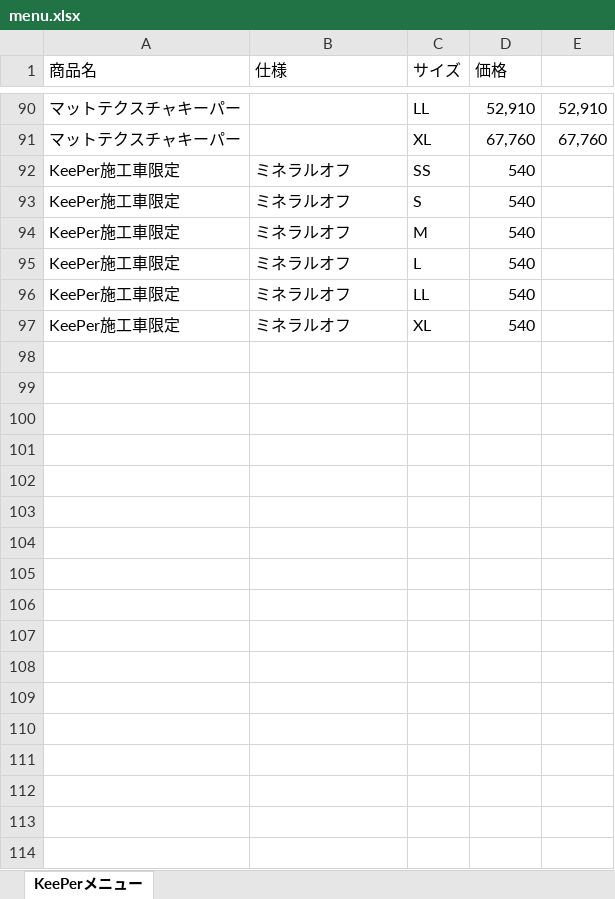
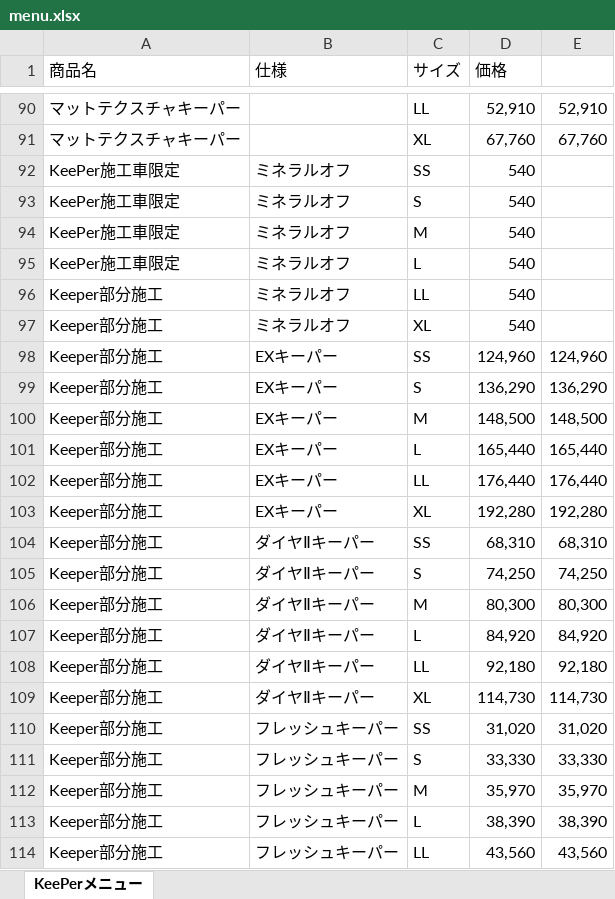
Before and after one commit to e-menubook/menu, an Excel workbook: menu.xlsx, sheet KeePerメニュー, drawn as a sheet; only a part is shown, gaps mark what is left out; values as stored, in another font and other column widths than the file's, no borders; the diff covers the shown part only; the diff names each change by its address in the sheet, - before the commit and + after, or states it on an @@ line.

```diff
--- a/menu.xlsx (sheet KeePerメニュー)
+++ b/menu.xlsx (sheet KeePerメニュー)
-A96:A97 (商品名): KeePer施工車限定
+A96:A97 (商品名): Keeper部分施工
+row 98: Keeper部分施工 | EXキーパー | SS | 124,960 | 124,960
+row 99: Keeper部分施工 | EXキーパー | S | 136,290 | 136,290
+row 100: Keeper部分施工 | EXキーパー | M | 148,500 | 148,500
+row 101: Keeper部分施工 | EXキーパー | L | 165,440 | 165,440
+row 102: Keeper部分施工 | EXキーパー | LL | 176,440 | 176,440
+row 103: Keeper部分施工 | EXキーパー | XL | 192,280 | 192,280
+row 104: Keeper部分施工 | ダイヤⅡキーパー | SS | 68,310 | 68,310
+row 105: Keeper部分施工 | ダイヤⅡキーパー | S | 74,250 | 74,250
+row 106: Keeper部分施工 | ダイヤⅡキーパー | M | 80,300 | 80,300
+row 107: Keeper部分施工 | ダイヤⅡキーパー | L | 84,920 | 84,920
+row 108: Keeper部分施工 | ダイヤⅡキーパー | LL | 92,180 | 92,180
+row 109: Keeper部分施工 | ダイヤⅡキーパー | XL | 114,730 | 114,730
+row 110: Keeper部分施工 | フレッシュキーパー | SS | 31,020 | 31,020
+row 111: Keeper部分施工 | フレッシュキーパー | S | 33,330 | 33,330
+row 112: Keeper部分施工 | フレッシュキーパー | M | 35,970 | 35,970
+row 113: Keeper部分施工 | フレッシュキーパー | L | 38,390 | 38,390
+row 114: Keeper部分施工 | フレッシュキーパー | LL | 43,560 | 43,560
```
Also changed, not shown: 19 added rows elsewhere in this sheet, side.xlsx.
